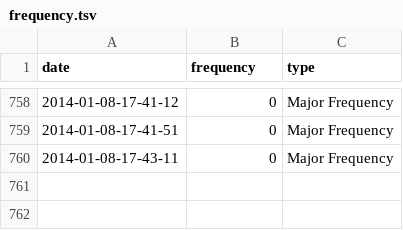
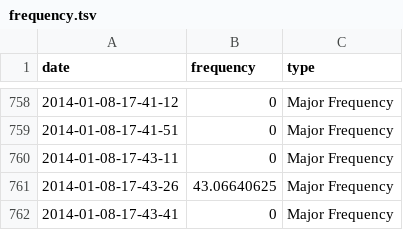
Before and after one commit to trevstanhope/hive-monitor, a TSV file: static/frequency.tsv, drawn as a sheet; only a part is shown, gaps mark what is left out; the diff names each change by its address in the sheet, - before the commit and + after, or states it on an @@ line.

```diff
--- a/static/frequency.tsv
+++ b/static/frequency.tsv
+row 761: 2014-01-08-17-43-26 | 43.06640625 | Major Frequency
+row 762: 2014-01-08-17-43-41 | 0 | Major Frequency
```
Also changed, not shown: 2 other files.
